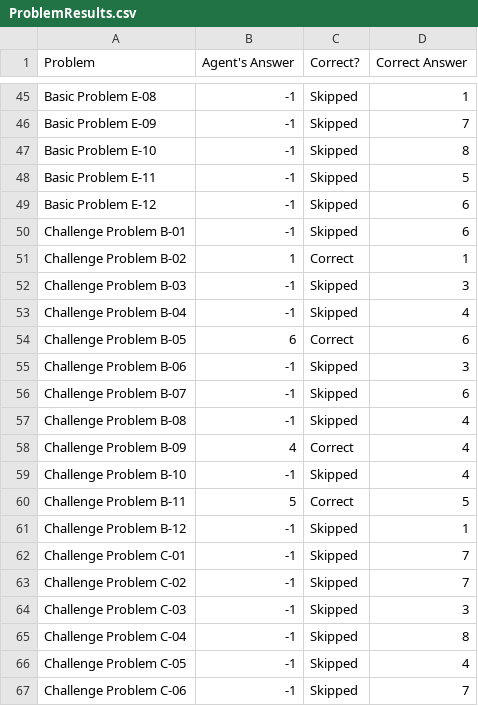
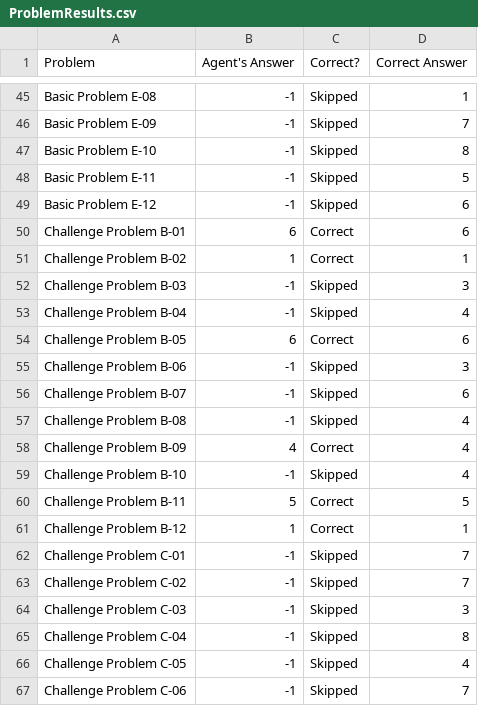
Before and after one commit to ylee332/ravens-progressive-matrices-solver, a CSV file: ProblemResults.csv, drawn as a sheet; only a part is shown, gaps mark what is left out.

```diff
--- a/ProblemResults.csv
+++ b/ProblemResults.csv
@@ -49,3 +49,3 @@ Basic Problem E-11,-1,Skipped,5
 Basic Problem E-12,-1,Skipped,6
-Challenge Problem B-01,-1,Skipped,6
+Challenge Problem B-01,6,Correct,6
 Challenge Problem B-02,1,Correct,1
@@ -60,3 +60,3 @@ Challenge Problem B-10,-1,Skipped,4
 Challenge Problem B-11,5,Correct,5
-Challenge Problem B-12,-1,Skipped,1
+Challenge Problem B-12,1,Correct,1
 Challenge Problem C-01,-1,Skipped,7
```
Also changed, not shown: AgentAnswers.csv, SetResults.csv, 2 other files.
